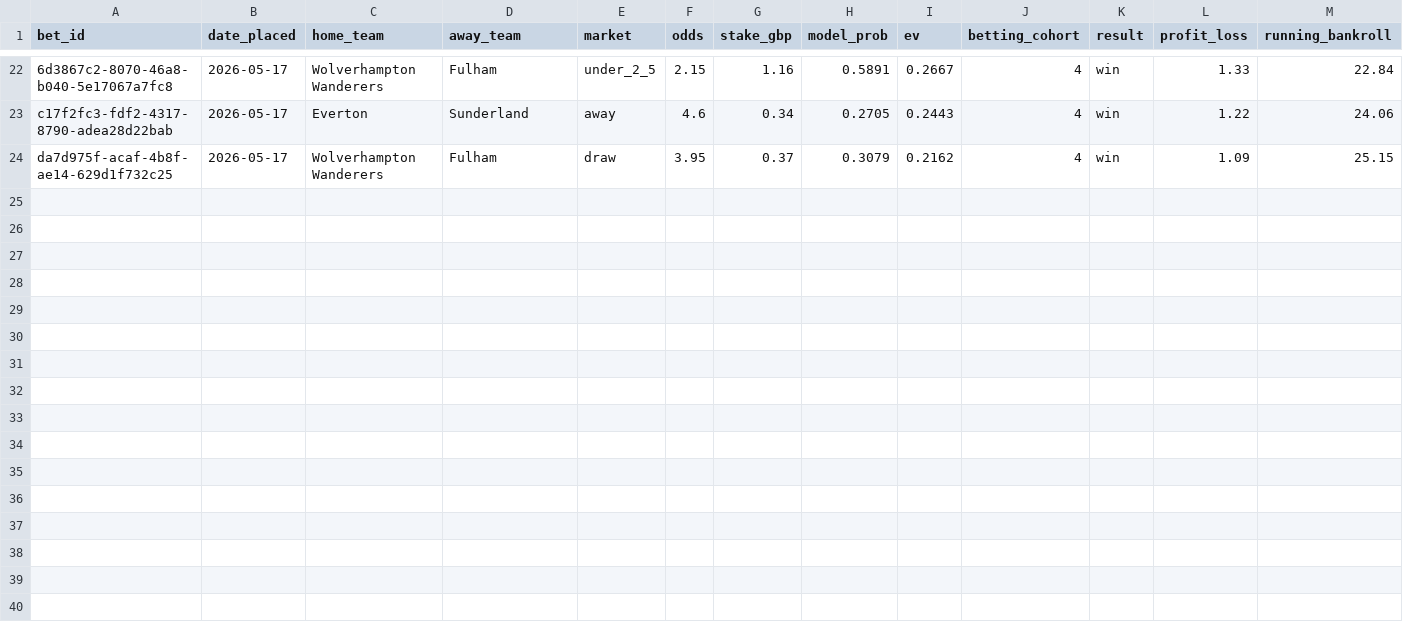
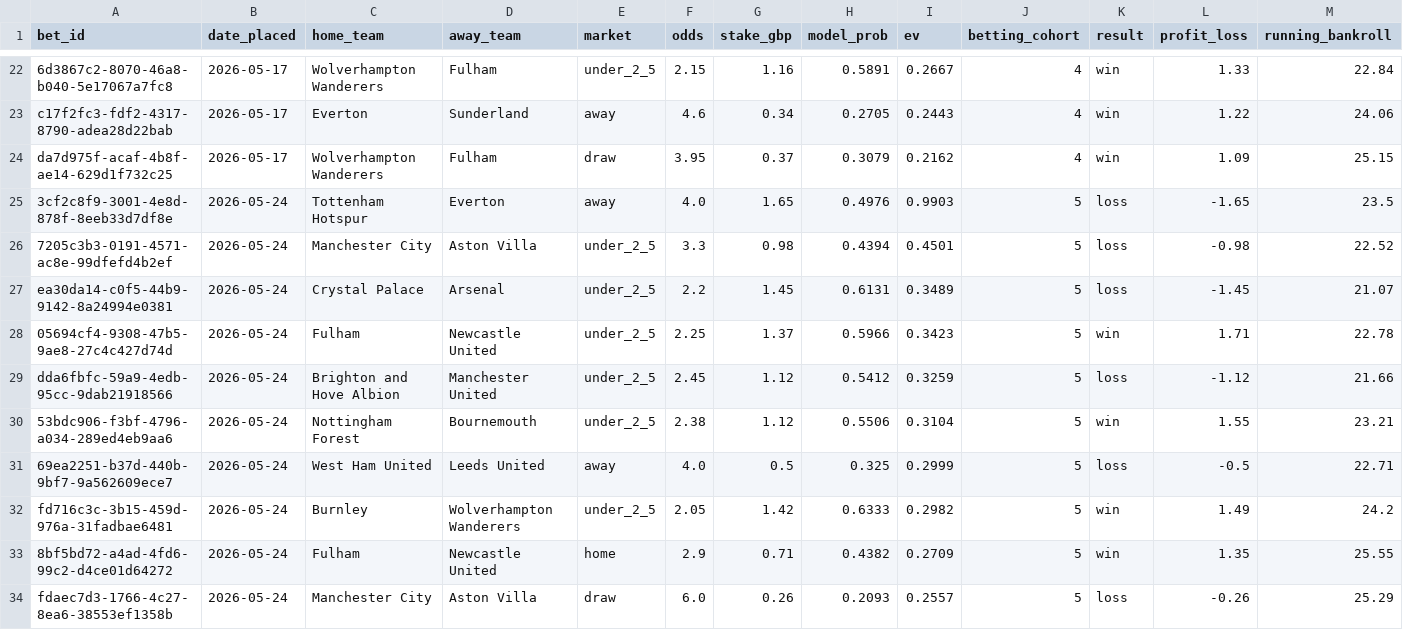
Before and after one commit to samelgar141-netizen/football-value-bot, a CSV file: ledger/bets.csv, drawn as a sheet; only a part is shown, gaps mark what is left out; rows hold the shown columns only; the diff names each change by its address in the sheet, - before the commit and + after, or states it on an @@ line.

Commit message:
Log GW38 bets

```diff
--- a/ledger/bets.csv
+++ b/ledger/bets.csv
+row 25: 3cf2c8f9-3001-4e8d-878f-8eeb33d7df8e | 2026-05-24 | Tottenham Hotspur | Everton | away | 4.0 | 1.65 | 0.4976 | 0.9903 | 5 | loss | -1.65 | 23.5
+row 26: 7205c3b3-0191-4571-ac8e-99dfefd4b2ef | 2026-05-24 | Manchester City | Aston Villa | under_2_5 | 3.3 | 0.98 | 0.4394 | 0.4501 | 5 | loss | -0.98 | 22.52
+row 27: ea30da14-c0f5-44b9-9142-8a24994e0381 | 2026-05-24 | Crystal Palace | Arsenal | under_2_5 | 2.2 | 1.45 | 0.6131 | 0.3489 | 5 | loss | -1.45 | 21.07
+row 28: 05694cf4-9308-47b5-9ae8-27c4c427d74d | 2026-05-24 | Fulham | Newcastle United | under_2_5 | 2.25 | 1.37 | 0.5966 | 0.3423 | 5 | win | 1.71 | 22.78
+row 29: dda6fbfc-59a9-4edb-95cc-9dab21918566 | 2026-05-24 | Brighton and Hove Albion | Manchester United | under_2_5 | 2.45 | 1.12 | 0.5412 | 0.3259 | 5 | loss | -1.12 | 21.66
+row 30: 53bdc906-f3bf-4796-a034-289ed4eb9aa6 | 2026-05-24 | Nottingham Forest | Bournemouth | under_2_5 | 2.38 | 1.12 | 0.5506 | 0.3104 | 5 | win | 1.55 | 23.21
+row 31: 69ea2251-b37d-440b-9bf7-9a562609ece7 | 2026-05-24 | West Ham United | Leeds United | away | 4.0 | 0.5 | 0.325 | 0.2999 | 5 | loss | -0.5 | 22.71
+row 32: fd716c3c-3b15-459d-976a-31fadbae6481 | 2026-05-24 | Burnley | Wolverhampton Wanderers | under_2_5 | 2.05 | 1.42 | 0.6333 | 0.2982 | 5 | win | 1.49 | 24.2
+row 33: 8bf5bd72-a4ad-4fd6-99c2-d4ce01d64272 | 2026-05-24 | Fulham | Newcastle United | home | 2.9 | 0.71 | 0.4382 | 0.2709 | 5 | win | 1.35 | 25.55
+row 34: fdaec7d3-1766-4c27-8ea6-38553ef1358b | 2026-05-24 | Manchester City | Aston Villa | draw | 6.0 | 0.26 | 0.2093 | 0.2557 | 5 | loss | -0.26 | 25.29
```
